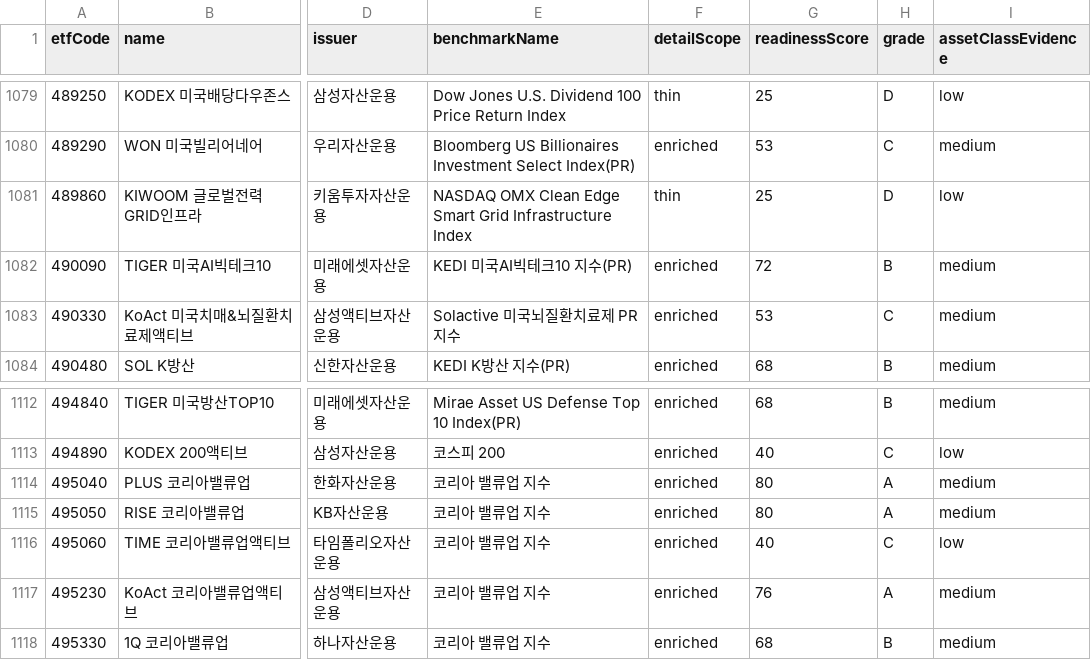
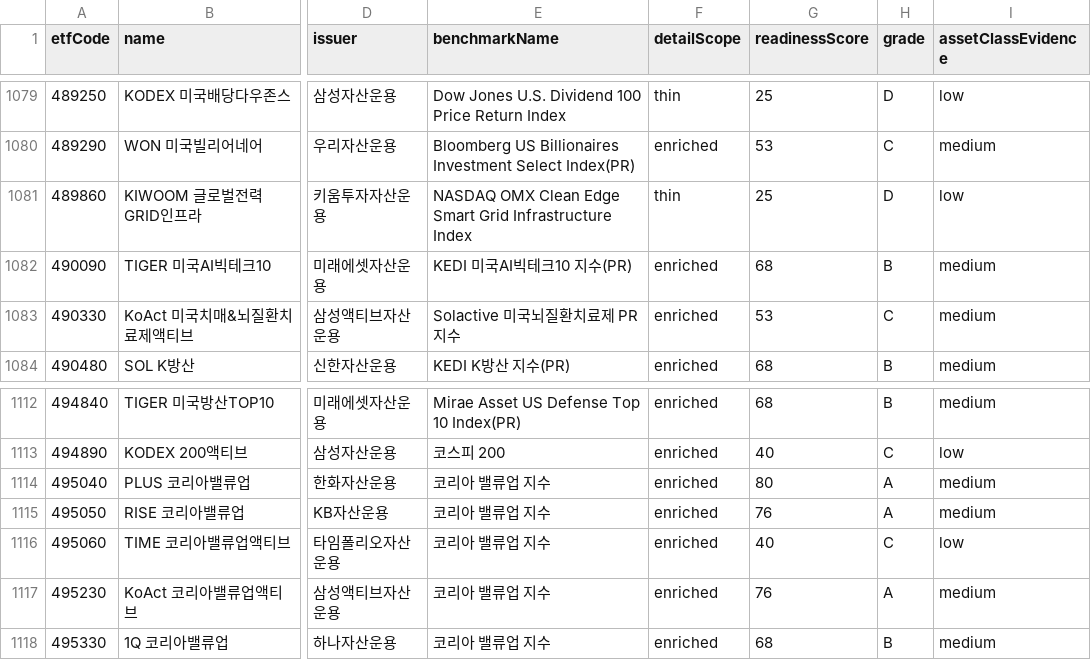
Before and after one commit to freshmann22/etf-hub-poc, a CSV file: reports/tagging/etf-taxonomy-data-readiness-v2.csv, drawn as a sheet; only a part is shown, gaps mark what is left out; the diff covers the shown part only; the diff names each change by its address in the sheet, - before the commit and + after, or states it on an @@ line.

```diff
--- a/reports/tagging/etf-taxonomy-data-readiness-v2.csv
+++ b/reports/tagging/etf-taxonomy-data-readiness-v2.csv
-G1082 (readinessScore): 72
+G1082 (readinessScore): 68
-G1115 (readinessScore): 80
+G1115 (readinessScore): 76
```
Also changed, not shown: 29 edited cells elsewhere in this file, data/reports/metadata-v2/coverage.csv, 20 other files.
